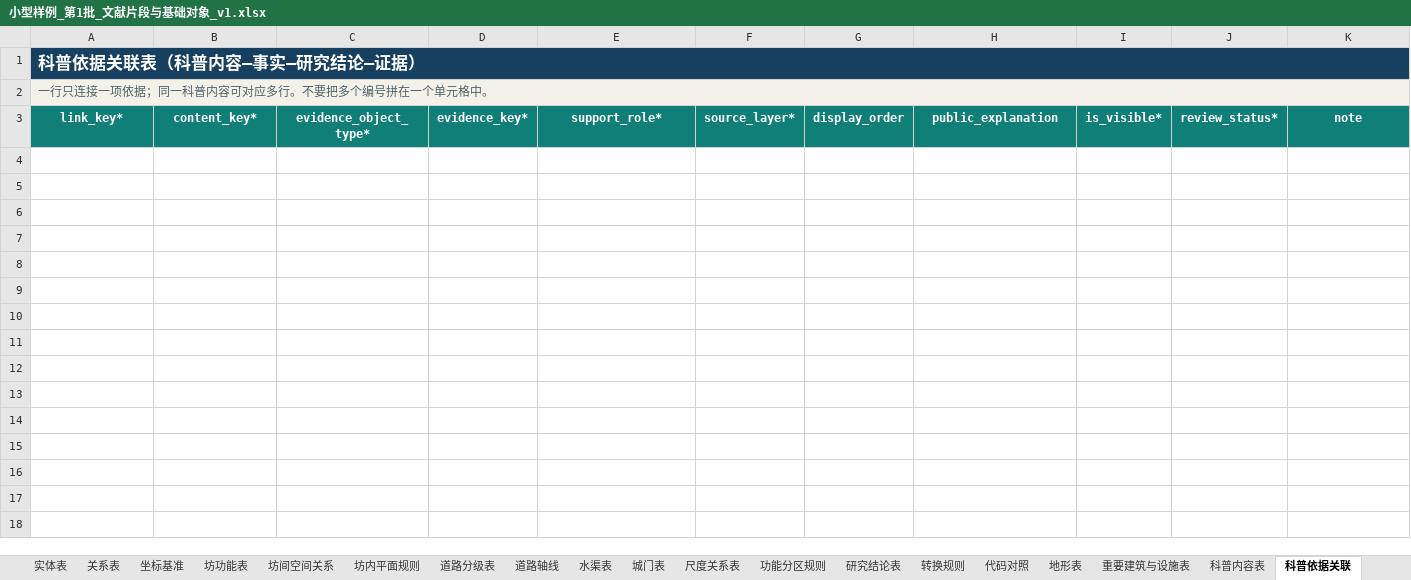
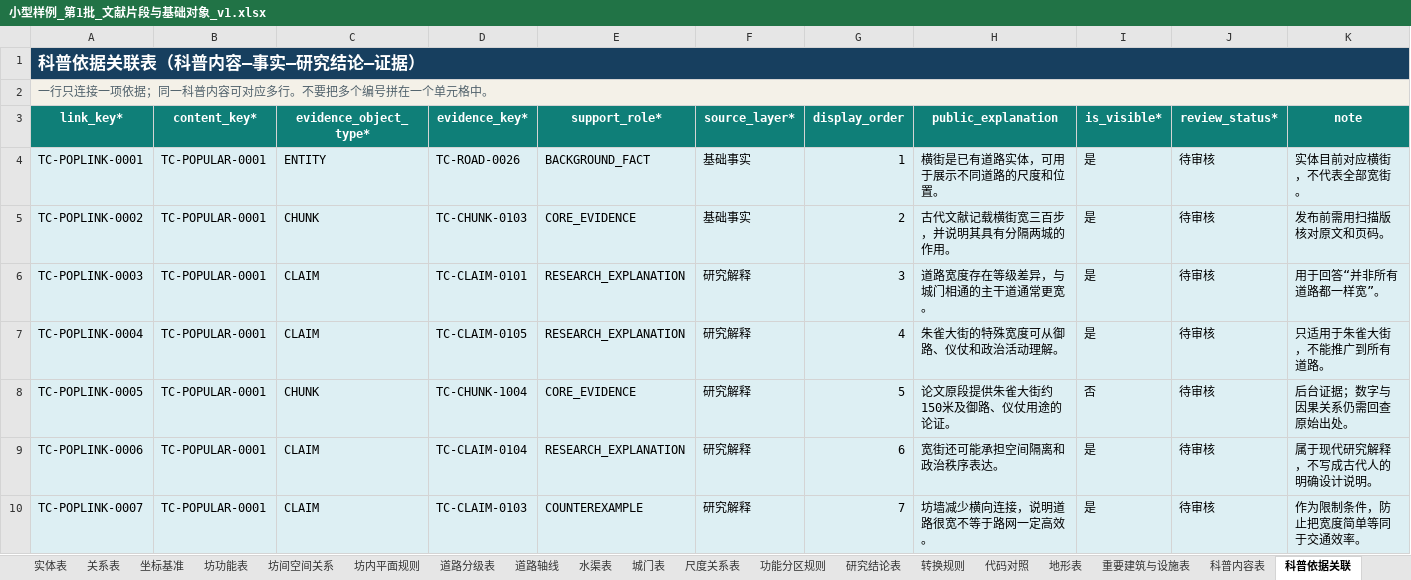
Before and after one commit to RIiiiiii-t/tang-changan-knowledge-graph, an Excel workbook: 05-Excel数据/小型样例_第1批_文献片段与基础对象_v1.xlsx, sheet 科普依据关联, drawn as a sheet; values as stored, in another font and other column widths than the file's, no borders; the diff names each change by its address in the sheet, - before the commit and + after, or states it on an @@ line.

```diff
--- a/05-Excel数据/小型样例_第1批_文献片段与基础对象_v1.xlsx (sheet 科普依据关联)
+++ b/05-Excel数据/小型样例_第1批_文献片段与基础对象_v1.xlsx (sheet 科普依据关联)
+row 4: TC-POPLINK-0001 | TC-POPULAR-0001 | ENTITY | TC-ROAD-0026 | BACKGROUND_FACT | 基础事实 | 1 | 横街是已有道路实体，可用于展示不同道路的尺度和位置。 | 是 | 待审核 | 实体目前对应横街，不代表全部宽街。
+row 5: TC-POPLINK-0002 | TC-POPULAR-0001 | CHUNK | TC-CHUNK-0103 | CORE_EVIDENCE | 基础事实 | 2 | 古代文献记载横街宽三百步，并说明其具有分隔两城的作用。 | 是 | 待审核 | 发布前需用扫描版核对原文和页码。
+row 6: TC-POPLINK-0003 | TC-POPULAR-0001 | CLAIM | TC-CLAIM-0101 | RESEARCH_EXPLANATION | 研究解释 | 3 | 道路宽度存在等级差异，与城门相通的主干道通常更宽。 | 是 | 待审核 | 用于回答“并非所有道路都一样宽”。
+row 7: TC-POPLINK-0004 | TC-POPULAR-0001 | CLAIM | TC-CLAIM-0105 | RESEARCH_EXPLANATION | 研究解释 | 4 | 朱雀大街的特殊宽度可从御路、仪仗和政治活动理解。 | 是 | 待审核 | 只适用于朱雀大街，不能推广到所有道路。
+row 8: TC-POPLINK-0005 | TC-POPULAR-0001 | CHUNK | TC-CHUNK-1004 | CORE_EVIDENCE | 研究解释 | 5 | 论文原段提供朱雀大街约150米及御路、仪仗用途的论证。 | 否 | 待审核 | 后台证据；数字与因果关系仍需回查原始出处。
+row 9: TC-POPLINK-0006 | TC-POPULAR-0001 | CLAIM | TC-CLAIM-0104 | RESEARCH_EXPLANATION | 研究解释 | 6 | 宽街还可能承担空间隔离和政治秩序表达。 | 是 | 待审核 | 属于现代研究解释，不写成古代人的明确设计说明。
+row 10: TC-POPLINK-0007 | TC-POPULAR-0001 | CLAIM | TC-CLAIM-0103 | COUNTEREXAMPLE | 研究解释 | 7 | 坊墙减少横向连接，说明道路很宽不等于路网一定高效。 | 是 | 待审核 | 作为限制条件，防止把宽度简单等同于交通效率。
```
Also changed, not shown: sheet 科普内容表, 00-项目总览/唐长安城知识图谱_项目进度看板.xlsx.
